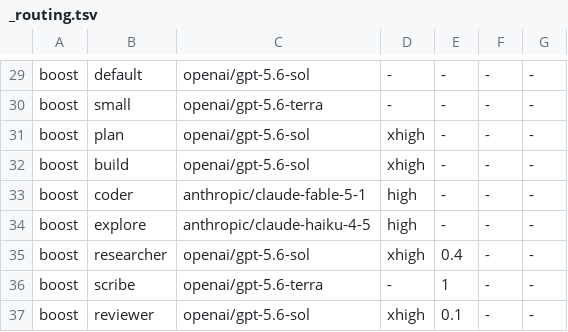
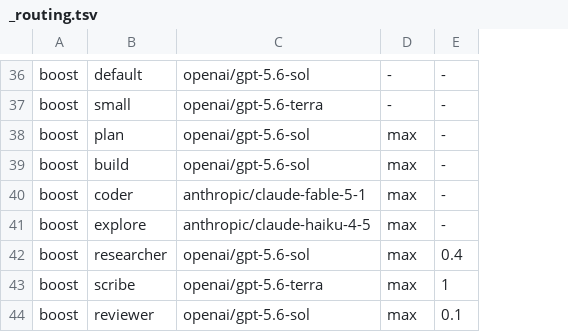
Before and after one commit to danilomartinelli/dotfiles, a TSV file: opencode/profiles/_routing.tsv, drawn as a sheet; only a part is shown, gaps mark what is left out; removed rows and columns are numbered as before the commit, all else as after; the diff covers the shown part only; the diff names each change by its address in the sheet, - before the commit and + after, or states it on an @@ line.

```diff
--- a/opencode/profiles/_routing.tsv
+++ b/opencode/profiles/_routing.tsv
-column F, rows 29-37: all -
-column G, rows 29-37: all -
-D38:D39: xhigh
+D38:D39: max
-D40:D41: high
+D40:D41: max
-D42: xhigh
+D42: max
-D43: -
+D43: max
-D44: xhigh
+D44: max
```
Also changed, not shown: 8 added rows, 1 removed row and 11 edited cells elsewhere in this file, 6 other files.
